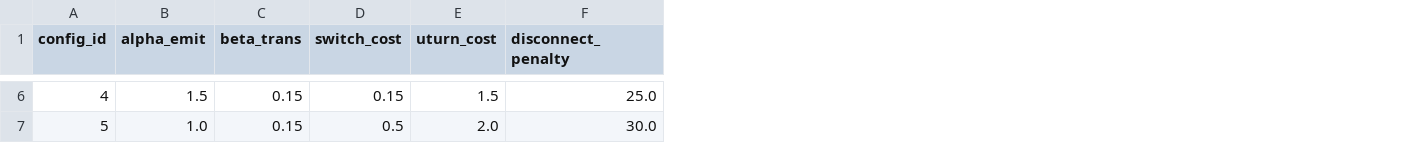
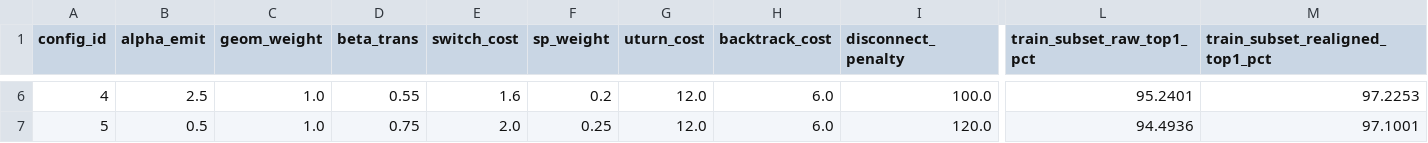
Before and after one commit to Andy34G7/PathSnap-A-G14, a CSV file: reports/hmm/hmm_tuning_trials.csv, drawn as a sheet; only a part is shown, gaps mark what is left out; addresses are those after the commit; the diff covers the shown part only; the diff names each change by its address in the sheet, - before the commit and + after, or states it on an @@ line.

```diff
--- a/reports/hmm/hmm_tuning_trials.csv
+++ b/reports/hmm/hmm_tuning_trials.csv
+column C (geom_weight), rows 6-7: 1.0 | 1.0
+column F (sp_weight), rows 6-7: 0.2 | 0.25
+column H (backtrack_cost), rows 6-7: 6.0 | 6.0
+column L (train_subset_raw_top1_pct), rows 6-7: 95.2401 | 94.4936
+column M (train_subset_realigned_top1_pct), rows 6-7: 97.2253 | 97.1001
-B6 (alpha_emit): 1.5
+B6 (alpha_emit): 2.5
-D6 (beta_trans): 0.15
+D6 (beta_trans): 0.55
-E6 (switch_cost): 0.15
+E6 (switch_cost): 1.6
-G6 (uturn_cost): 1.5
+G6 (uturn_cost): 12.0
-I6 (disconnect_penalty): 25.0
+I6 (disconnect_penalty): 100.0
-B7 (alpha_emit): 1.0
+B7 (alpha_emit): 0.5
-D7 (beta_trans): 0.15
+D7 (beta_trans): 0.75
-E7 (switch_cost): 0.5
+E7 (switch_cost): 2.0
-G7 (uturn_cost): 2.0
+G7 (uturn_cost): 12.0
-I7 (disconnect_penalty): 30.0
+I7 (disconnect_penalty): 120.0
```
Also changed, not shown: 34 edited cells elsewhere in this file, reports/hmm/hmm_vs_classifier_comparison.csv, reports/hmm/per_trip_hmm_results.csv, 11 other files.
